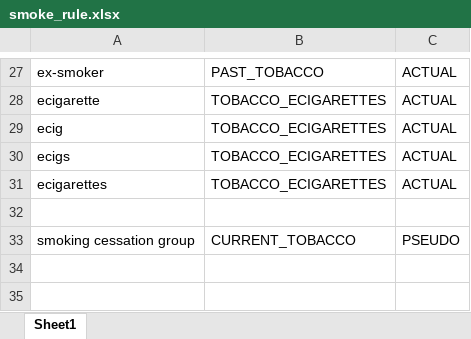
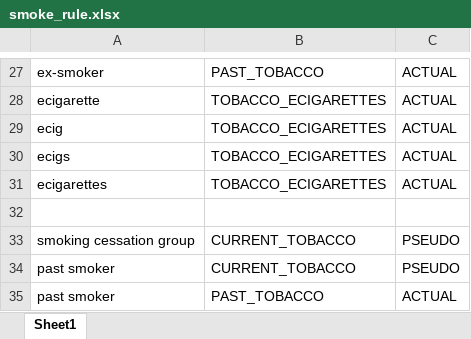
Before and after one commit to jianlins/EasyCIE_GUI, an Excel workbook: conf/smoke3/smoke_rule.xlsx, sheet Sheet1, drawn as a sheet; only a part is shown, gaps mark what is left out; values as stored, in another font and other column widths than the file's, no borders; the diff names each change by its address in the sheet, - before the commit and + after, or states it on an @@ line.

```diff
--- a/conf/smoke3/smoke_rule.xlsx (sheet Sheet1)
+++ b/conf/smoke3/smoke_rule.xlsx (sheet Sheet1)
+row 34: past smoker | CURRENT_TOBACCO | PSEUDO
+row 35: past smoker | PAST_TOBACCO | ACTUAL
```
Also changed, not shown: 6 other files.
